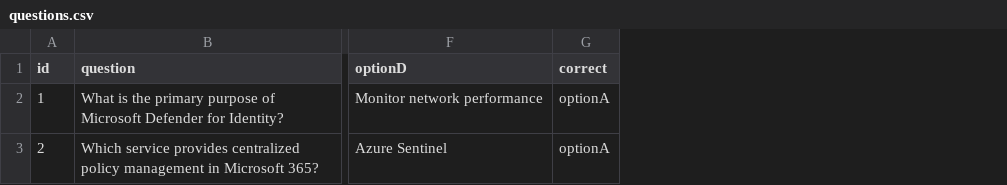
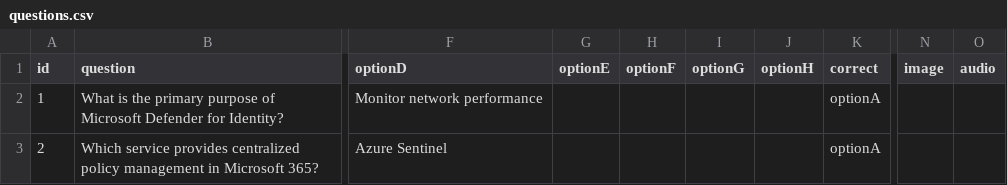
Before and after one commit to kursun12/learnaddon, a CSV file: data/questions.csv, drawn as a sheet; only a part is shown, gaps mark what is left out; the diff names each change by its address in the sheet, - before the commit and + after, or states it on an @@ line.

```diff
--- a/data/questions.csv
+++ b/data/questions.csv
+column G (optionE), empty
+column H (optionF), empty
+column I (optionG), empty
+column J (optionH), empty
+column N (image), empty
+column O (audio), empty
```
Also changed, not shown: 8 other files.
